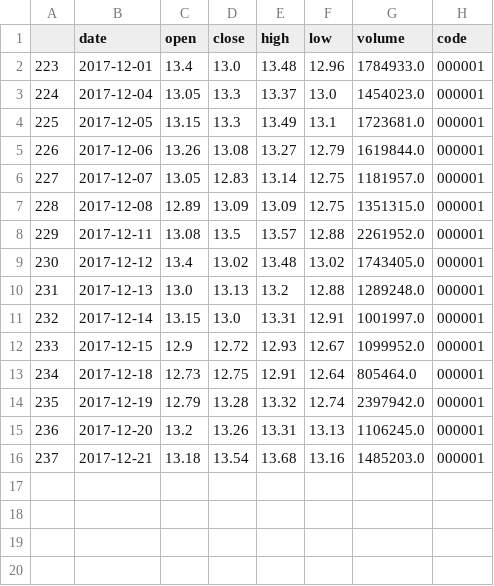
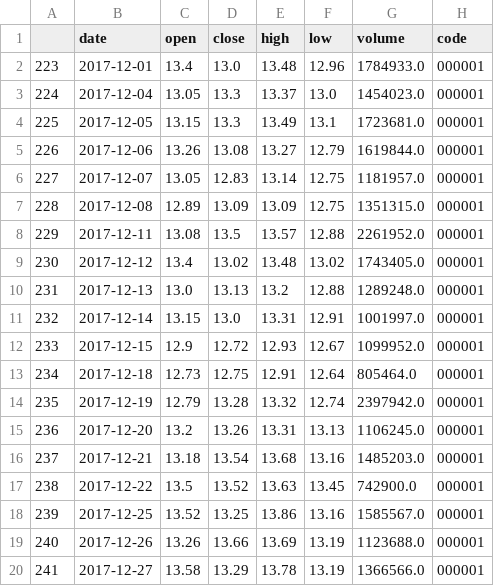
Before and after one commit to dnn1123/Finance-Investment-Analysis-System, a CSV file: webapp/histdata/000001_ts.csv, drawn as a sheet.

```diff
--- a/webapp/histdata/000001_ts.csv
+++ b/webapp/histdata/000001_ts.csv
@@ -16 +16,5 @@
 237,2017-12-21,13.18,13.54,13.68,13.16,1485203.0,000001
+238,2017-12-22,13.5,13.52,13.63,13.45,742900.0,000001
+239,2017-12-25,13.52,13.25,13.86,13.16,1585567.0,000001
+240,2017-12-26,13.26,13.66,13.69,13.19,1123688.0,000001
+241,2017-12-27,13.58,13.29,13.78,13.19,1366566.0,000001
```
Also changed, not shown: webapp/histdata/000001.csv, webapp/histdata/000002.csv, 2 other files.
